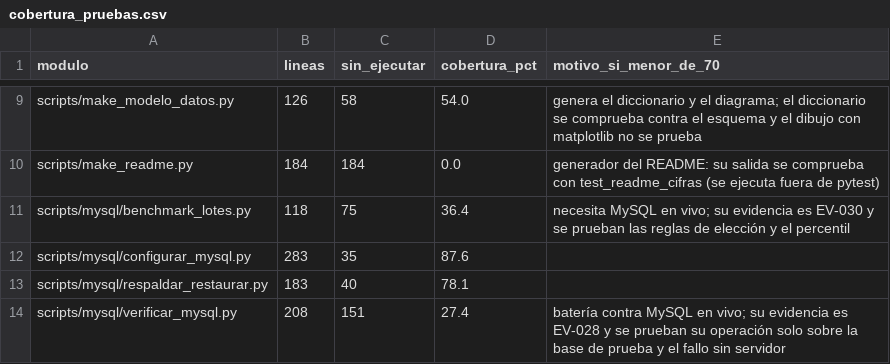
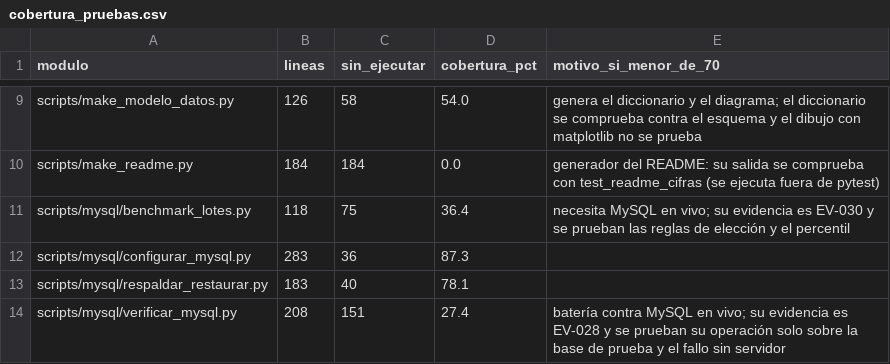
Before and after one commit to DanielAlxzBrand/etl-sismo-cali-2026, a CSV file: docs/validacion/cobertura_pruebas.csv, drawn as a sheet; only a part is shown, gaps mark what is left out.

```diff
--- a/docs/validacion/cobertura_pruebas.csv
+++ b/docs/validacion/cobertura_pruebas.csv
@@ -11,3 +11,3 @@ scripts/make_readme.py,184,184,0.0,generador del README: su salida se comprueba
 scripts/mysql/benchmark_lotes.py,118,75,36.4,necesita MySQL en vivo; su evidencia es EV-030 y se prueban las reglas de elección y el percentil
-scripts/mysql/configurar_mysql.py,283,35,87.6,
+scripts/mysql/configurar_mysql.py,283,36,87.3,
 scripts/mysql/respaldar_restaurar.py,183,40,78.1,
```
Also changed, not shown: docs/validacion/informe_pruebas.csv, docs/validacion/matriz_casos_prueba.csv, 6 other files.
